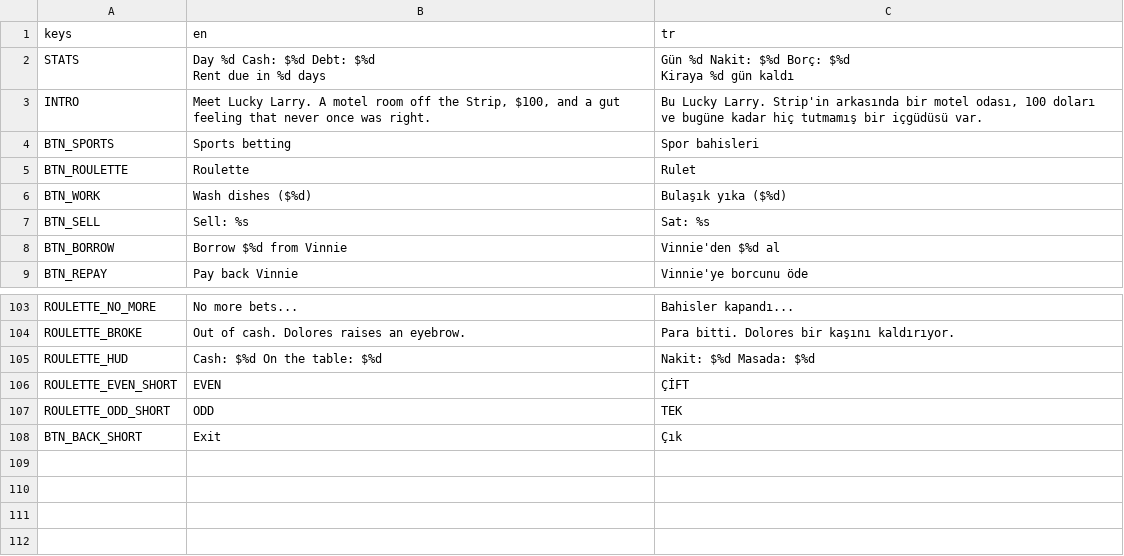
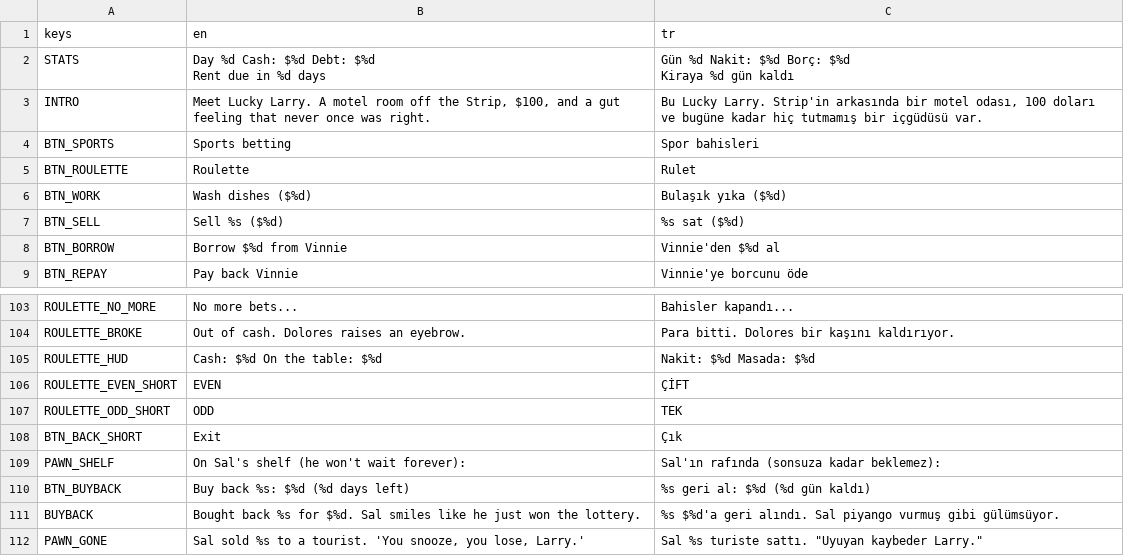
Before and after one commit to emrepreneur/gamblersimgame, a CSV file: i18n/strings.csv, drawn as a sheet; only a part is shown, gaps mark what is left out.

```diff
--- a/i18n/strings.csv
+++ b/i18n/strings.csv
@@ -8,3 +8,3 @@ BTN_ROULETTE,Roulette,Rulet
 BTN_WORK,Wash dishes ($%d),Bulaşık yıka ($%d)
-BTN_SELL,Sell: %s,Sat: %s
+BTN_SELL,Sell %s ($%d),%s sat ($%d)
 BTN_BORROW,Borrow $%d from Vinnie,Vinnie'den $%d al
@@ -110 +110,5 @@ ROULETTE_ODD_SHORT,ODD,TEK
 BTN_BACK_SHORT,Exit,Çık
+PAWN_SHELF,"On Sal's shelf (he won't wait forever):","Sal'ın rafında (sonsuza kadar beklemez):"
+BTN_BUYBACK,Buy back %s: $%d (%d days left),%s geri al: $%d (%d gün kaldı)
+BUYBACK,"Bought back %s for $%d. Sal smiles like he just won the lottery.","%s $%d'a geri alındı. Sal piyango vurmuş gibi gülümsüyor."
+PAWN_GONE,"Sal sold %s to a tourist. 'You snooze, you lose, Larry.'","Sal %s turiste sattı. ""Uyuyan kaybeder Larry."""
```
Also changed, not shown: 7 other files.
